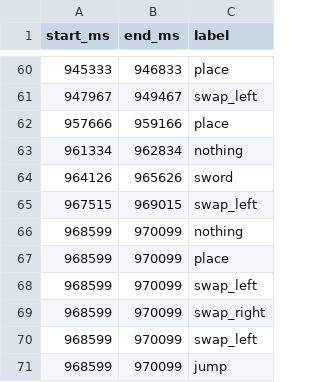
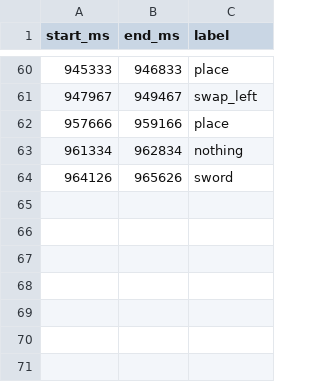
Before and after one commit to oliBrowne/swing-to-mine, a CSV file: data/raw/P02/s10.labels.csv, drawn as a sheet; only a part is shown, gaps mark what is left out; the diff names each change by its address in the sheet, - before the commit and + after, or states it on an @@ line.

```diff
--- a/data/raw/P02/s10.labels.csv
+++ b/data/raw/P02/s10.labels.csv
-row 65: 967515 | 969015 | swap_left
-row 66: 968599 | 970099 | nothing
-row 67: 968599 | 970099 | place
-row 68: 968599 | 970099 | swap_left
-row 69: 968599 | 970099 | swap_right
-row 70: 968599 | 970099 | swap_left
-row 71: 968599 | 970099 | jump
```
Also changed, not shown: data/raw/P02/s15.labels.csv, 14 other files.
